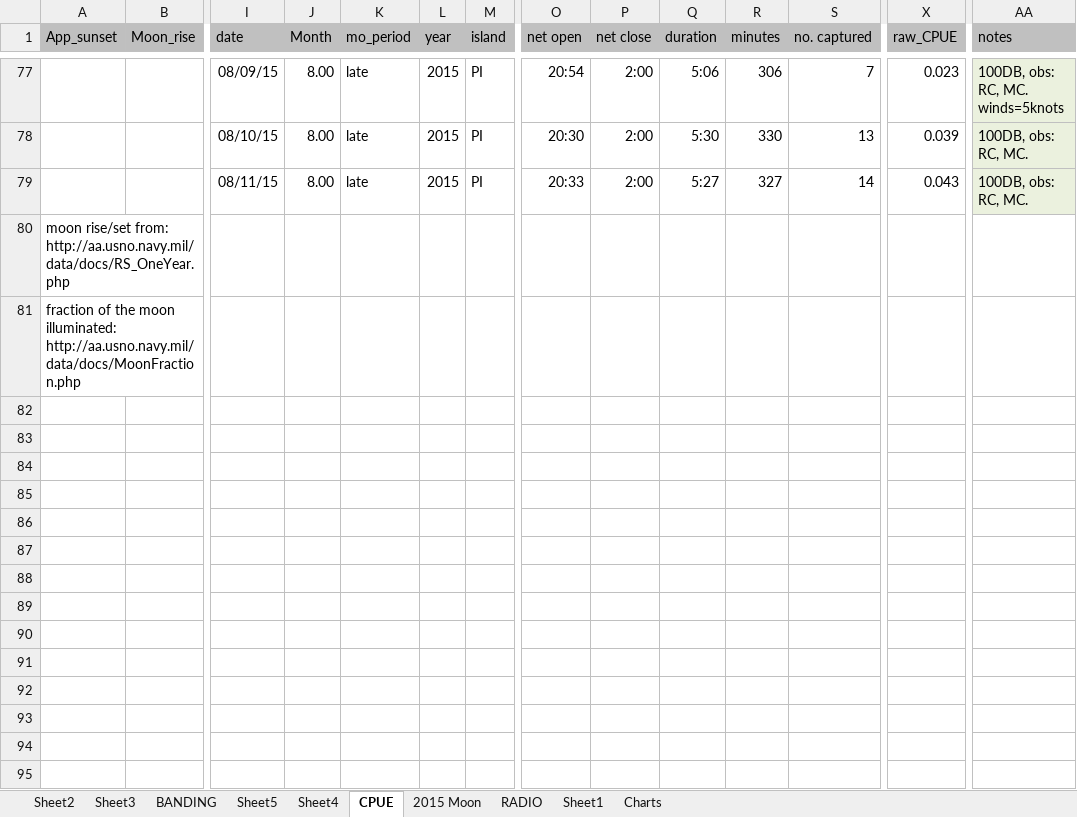
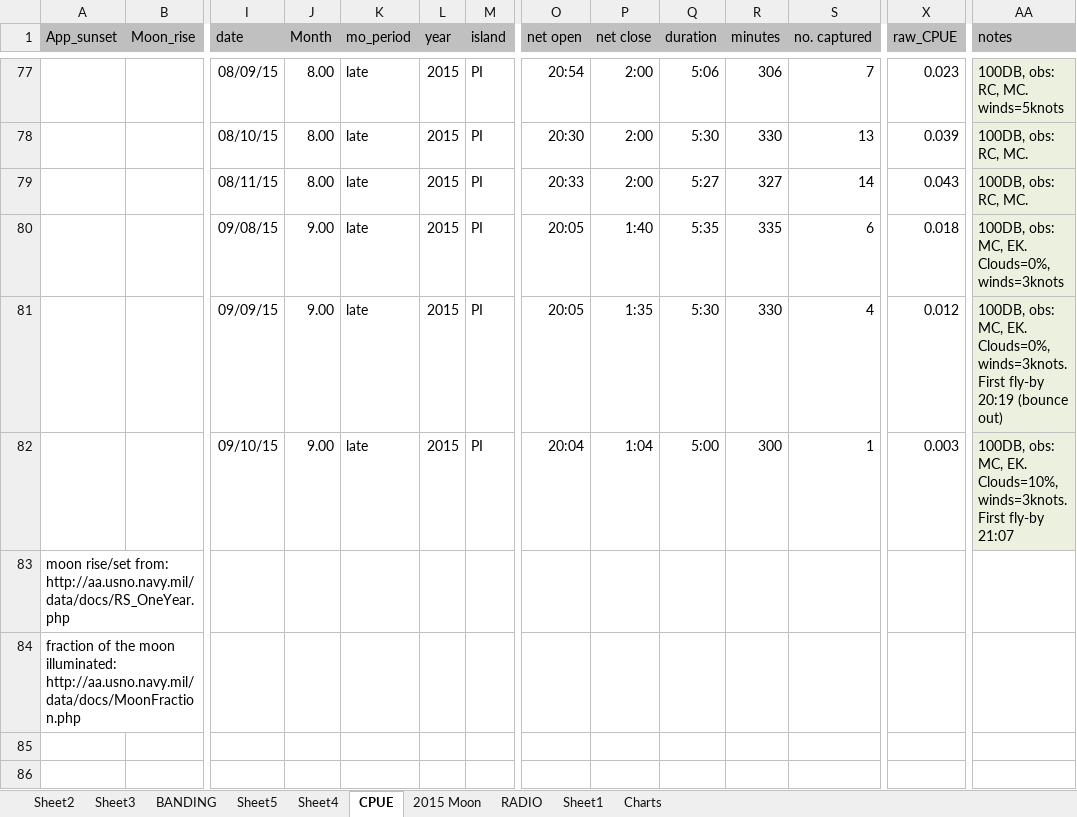
Before and after one commit to mczapanskiy-usgs/WERC-SC, an Excel workbook: ASSP_share/ASSP_BANDING_database.xlsx, sheet CPUE, drawn as a sheet; only a part is shown, gaps mark what is left out; the shorter side is filled out with more unchanged rows; values as stored, in another font and other column widths than the file's, no borders; charts and pictures not drawn; rows hold the shown columns only; the diff names each change by its address in the sheet, - before the commit and + after, or states it on an @@ line.

Commit message:
Modify ASSP_BANDING_database.xlsx
Add September 2015 BANDING and CPUE data

```diff
--- a/ASSP_share/ASSP_BANDING_database.xlsx (sheet CPUE)
+++ b/ASSP_share/ASSP_BANDING_database.xlsx (sheet CPUE)
+row 80:  |  | 09/08/15 | 9.00 | late | 2015 | PI | 20:05 | 1:40 | 5:35 | 335 | 6 | 0.018 | 100DB, obs: MC, EK. Clouds=0%, winds=3knots
+row 81:  |  | 09/09/15 | 9.00 | late | 2015 | PI | 20:05 | 1:35 | 5:30 | 330 | 4 | 0.012 | 100DB, obs: MC, EK. Clouds=0%, winds=3knots. First fly-by 20:19 (bounce out)
+row 82:  |  | 09/10/15 | 9.00 | late | 2015 | PI | 20:04 | 1:04 | 5:00 | 300 | 1 | 0.003 | 100DB, obs: MC, EK. Clouds=10%, winds=3knots. First fly-by 21:07
```
Also changed, not shown: sheet BANDING, charts or pictures.
